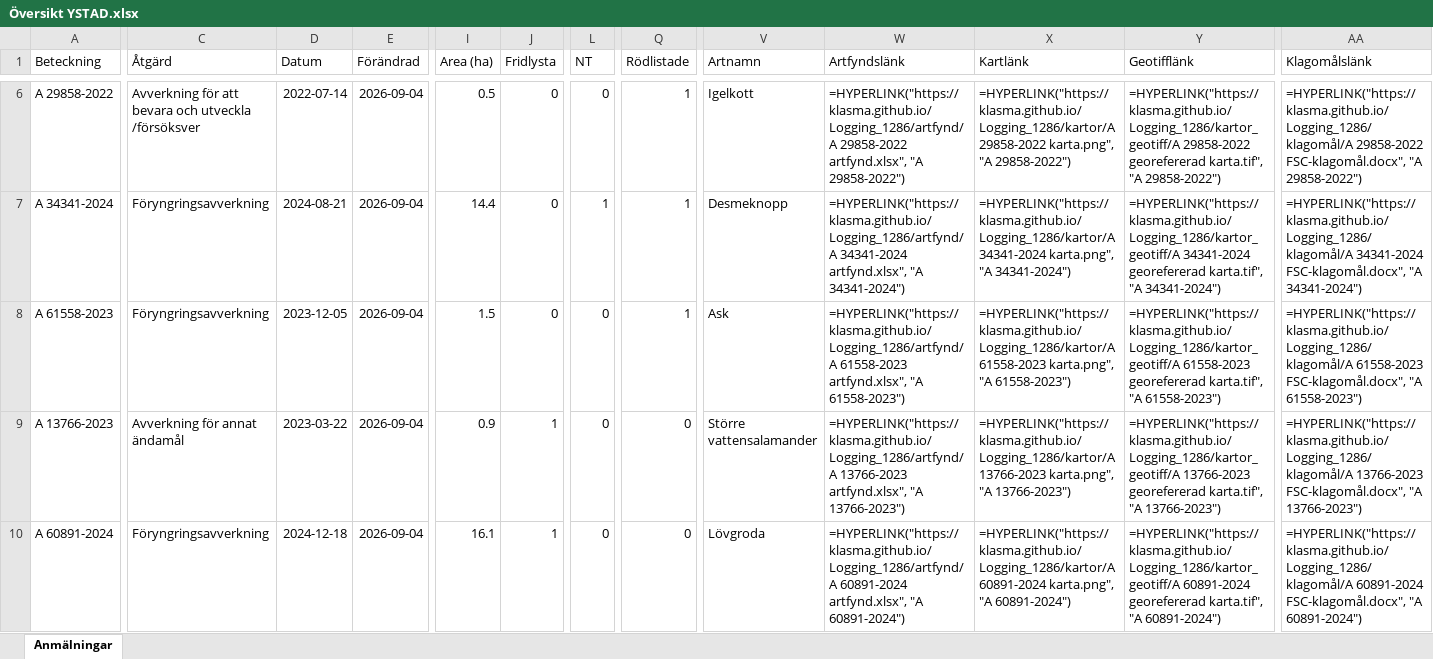
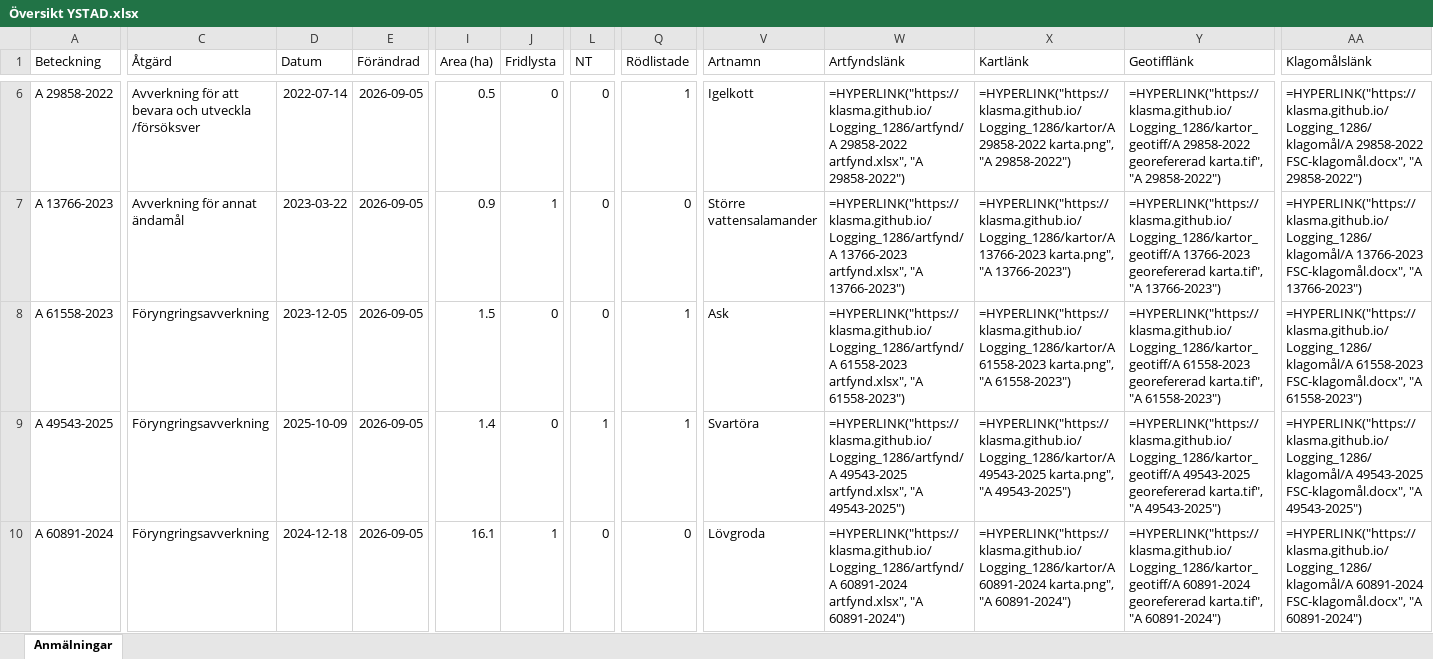
Before and after one commit to klasma/Logging_1286, an Excel workbook: Översikt YSTAD.xlsx, sheet Anmälningar, drawn as a sheet; only a part is shown, gaps mark what is left out; values as stored, in another font and other column widths than the file's, no borders; formulas without a stored value are shown as written; the diff covers the shown part only; the diff names each change by its address in the sheet, - before the commit and + after, or states it on an @@ line.

```diff
--- a/Översikt YSTAD.xlsx (sheet Anmälningar)
+++ b/Översikt YSTAD.xlsx (sheet Anmälningar)
-E6:E10 (Förändrad): 2026-09-04
+E6:E10 (Förändrad): 2026-09-05
-A7 (Beteckning): A 34341-2024
+A7 (Beteckning): A 13766-2023
-C7 (Åtgärd): Föryngringsavverkning
+C7 (Åtgärd): Avverkning för annat ändamål
-D7 (Datum): 2024-08-21
+D7 (Datum): 2023-03-22
-I7 (Area (ha)): 14.4
+I7 (Area (ha)): 0.9
-J7 (Fridlysta): 0
+J7 (Fridlysta): 1
-L7 (NT): 1
+L7 (NT): 0
-Q7 (Rödlistade): 1
+Q7 (Rödlistade): 0
-V7 (Artnamn): Desmeknopp
+V7 (Artnamn): Större vattensalamander
-W7 (Artfyndslänk): =HYPERLINK("https://klasma.github.io/Logging_1286/artfynd/A 34341-2024 artfynd.xlsx", "A 34341-2024")
+W7 (Artfyndslänk): =HYPERLINK("https://klasma.github.io/Logging_1286/artfynd/A 13766-2023 artfynd.xlsx", "A 13766-2023")
-X7 (Kartlänk): =HYPERLINK("https://klasma.github.io/Logging_1286/kartor/A 34341-2024 karta.png", "A 34341-2024")
+X7 (Kartlänk): =HYPERLINK("https://klasma.github.io/Logging_1286/kartor/A 13766-2023 karta.png", "A 13766-2023")
-Y7 (Geotifflänk): =HYPERLINK("https://klasma.github.io/Logging_1286/kartor_geotiff/A 34341-2024 georefererad karta.tif", "A 34341-2024")
+Y7 (Geotifflänk): =HYPERLINK("https://klasma.github.io/Logging_1286/kartor_geotiff/A 13766-2023 georefererad karta.tif", "A 13766-2023")
-AA7 (Klagomålslänk): =HYPERLINK("https://klasma.github.io/Logging_1286/klagomål/A 34341-2024 FSC-klagomål.docx", "A 34341-2024")
+AA7 (Klagomålslänk): =HYPERLINK("https://klasma.github.io/Logging_1286/klagomål/A 13766-2023 FSC-klagomål.docx", "A 13766-2023")
-A9 (Beteckning): A 13766-2023
+A9 (Beteckning): A 49543-2025
-C9 (Åtgärd): Avverkning för annat ändamål
+C9 (Åtgärd): Föryngringsavverkning
-D9 (Datum): 2023-03-22
+D9 (Datum): 2025-10-09
-I9 (Area (ha)): 0.9
+I9 (Area (ha)): 1.4
-J9 (Fridlysta): 1
+J9 (Fridlysta): 0
-L9 (NT): 0
+L9 (NT): 1
-Q9 (Rödlistade): 0
+Q9 (Rödlistade): 1
-V9 (Artnamn): Större vattensalamander
+V9 (Artnamn): Svartöra
-W9 (Artfyndslänk): =HYPERLINK("https://klasma.github.io/Logging_1286/artfynd/A 13766-2023 artfynd.xlsx", "A 13766-2023")
+W9 (Artfyndslänk): =HYPERLINK("https://klasma.github.io/Logging_1286/artfynd/A 49543-2025 artfynd.xlsx", "A 49543-2025")
-X9 (Kartlänk): =HYPERLINK("https://klasma.github.io/Logging_1286/kartor/A 13766-2023 karta.png", "A 13766-2023")
+X9 (Kartlänk): =HYPERLINK("https://klasma.github.io/Logging_1286/kartor/A 49543-2025 karta.png", "A 49543-2025")
-Y9 (Geotifflänk): =HYPERLINK("https://klasma.github.io/Logging_1286/kartor_geotiff/A 13766-2023 georefererad karta.tif", "A 13766-2023")
+Y9 (Geotifflänk): =HYPERLINK("https://klasma.github.io/Logging_1286/kartor_geotiff/A 49543-2025 georefererad karta.tif", "A 49543-2025")
-AA9 (Klagomålslänk): =HYPERLINK("https://klasma.github.io/Logging_1286/klagomål/A 13766-2023 FSC-klagomål.docx", "A 13766-2023")
+AA9 (Klagomålslänk): =HYPERLINK("https://klasma.github.io/Logging_1286/klagomål/A 49543-2025 FSC-klagomål.docx", "A 49543-2025")
```
Also changed, not shown: 4 added rows, 4 removed rows and 30 edited cells elsewhere in this sheet, artfynd/A 13766-2023 artfynd.xlsx, artfynd/A 31213-2023 artfynd.xlsx, 54 other files.
